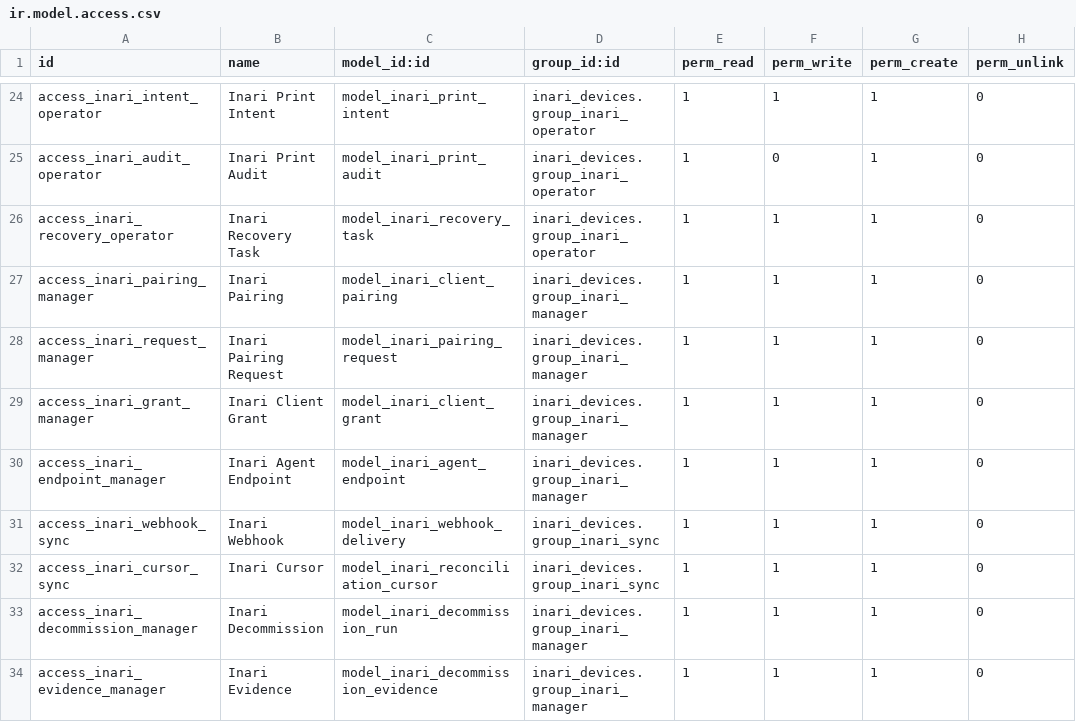
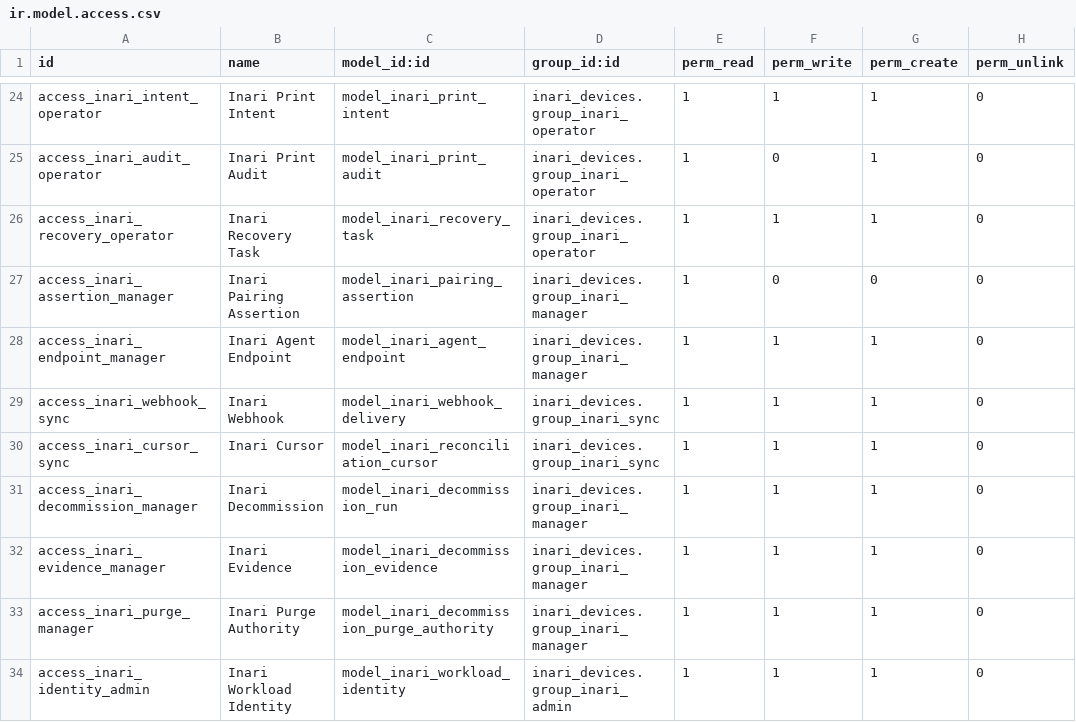
Before and after one commit to hadronomy/inari, a CSV file: packages/odoo-inari/inari_devices/security/ir.model.access.csv, drawn as a sheet; only a part is shown, gaps mark what is left out; the shorter side is filled out with more unchanged rows.

Commit message:
feat(odoo): add secure browser client pairing

```diff
--- a/packages/odoo-inari/inari_devices/security/ir.model.access.csv
+++ b/packages/odoo-inari/inari_devices/security/ir.model.access.csv
@@ -26,5 +26,3 @@ access_inari_audit_operator,Inari Print Audit,model_inari_print_audit,inari_devi
 access_inari_recovery_operator,Inari Recovery Task,model_inari_recovery_task,inari_devices.group_inari_operator,1,1,1,0
-access_inari_pairing_manager,Inari Pairing,model_inari_client_pairing,inari_devices.group_inari_manager,1,1,1,0
-access_inari_request_manager,Inari Pairing Request,model_inari_pairing_request,inari_devices.group_inari_manager,1,1,1,0
-access_inari_grant_manager,Inari Client Grant,model_inari_client_grant,inari_devices.group_inari_manager,1,1,1,0
+access_inari_assertion_manager,Inari Pairing Assertion,model_inari_pairing_assertion,inari_devices.group_inari_manager,1,0,0,0
 access_inari_endpoint_manager,Inari Agent Endpoint,model_inari_agent_endpoint,inari_devices.group_inari_manager,1,1,1,0
```
Also changed, not shown: 18 other files.
